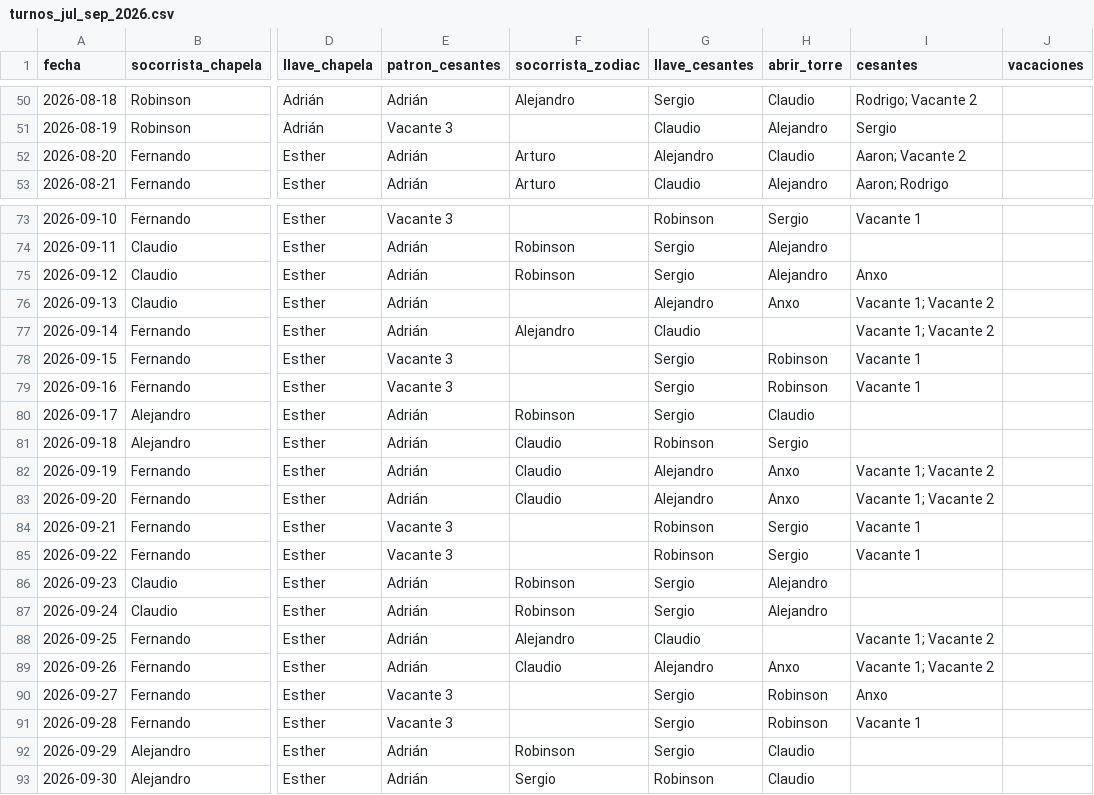
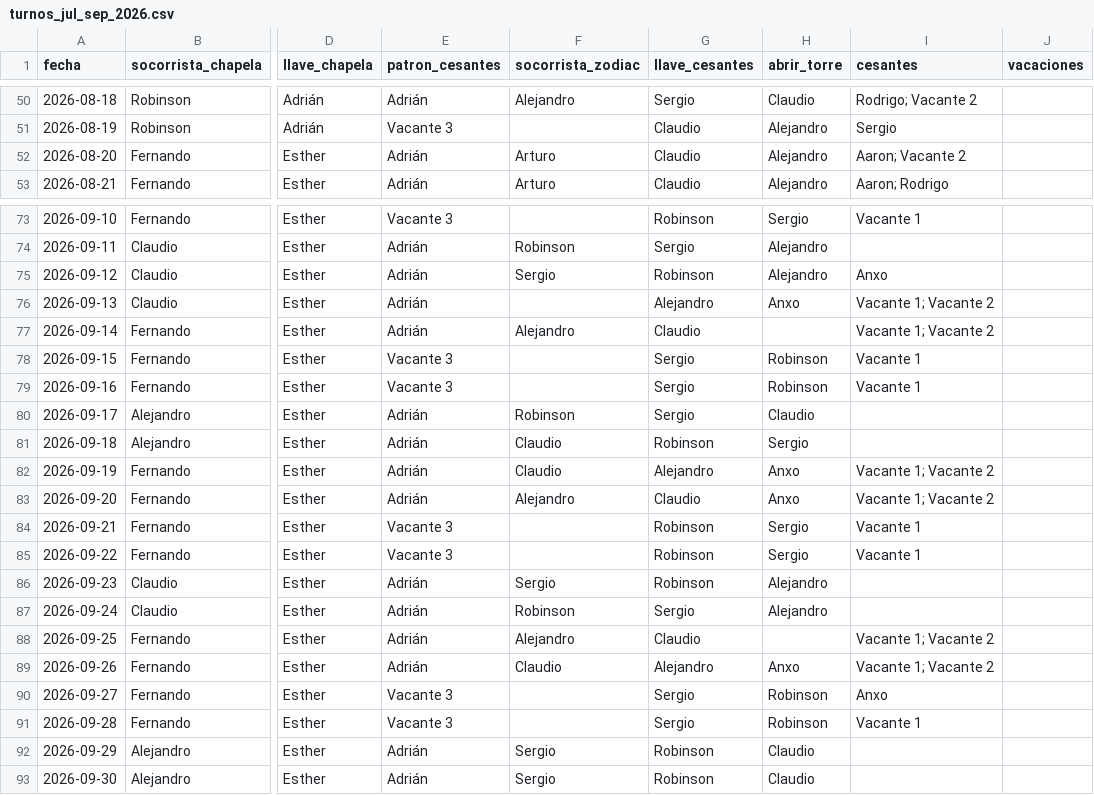
Before and after one commit to andrespi97/playas, a CSV file: turnos_jul_sep_2026.csv, drawn as a sheet; only a part is shown, gaps mark what is left out; the diff names each change by its address in the sheet, - before the commit and + after, or states it on an @@ line.

```diff
--- a/turnos_jul_sep_2026.csv
+++ b/turnos_jul_sep_2026.csv
-G52 (llave_cesantes): Alejandro
+G52 (llave_cesantes): Claudio
-H52 (abrir_torre): Claudio
+H52 (abrir_torre): Alejandro
-F75 (socorrista_zodiac): Robinson
+F75 (socorrista_zodiac): Sergio
-G75 (llave_cesantes): Sergio
+G75 (llave_cesantes): Robinson
-F83 (socorrista_zodiac): Claudio
+F83 (socorrista_zodiac): Alejandro
-G83 (llave_cesantes): Alejandro
+G83 (llave_cesantes): Claudio
-F86 (socorrista_zodiac): Robinson
+F86 (socorrista_zodiac): Sergio
-G86 (llave_cesantes): Sergio
+G86 (llave_cesantes): Robinson
-F92 (socorrista_zodiac): Robinson
+F92 (socorrista_zodiac): Sergio
-G92 (llave_cesantes): Sergio
+G92 (llave_cesantes): Robinson
```
Also changed, not shown: 8 other files.
